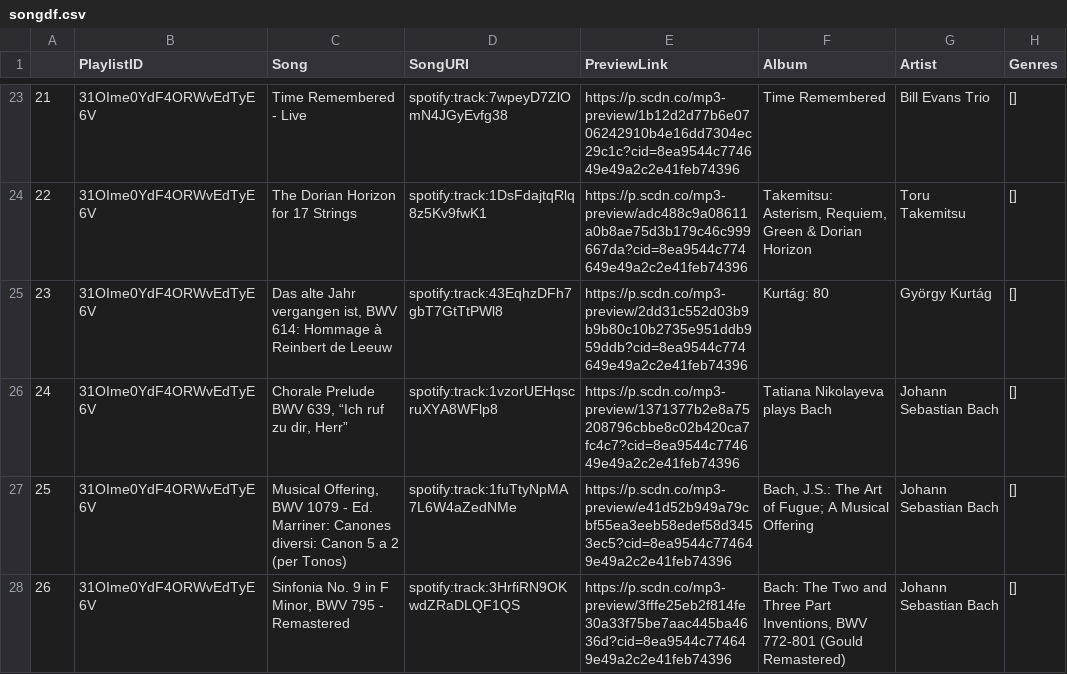
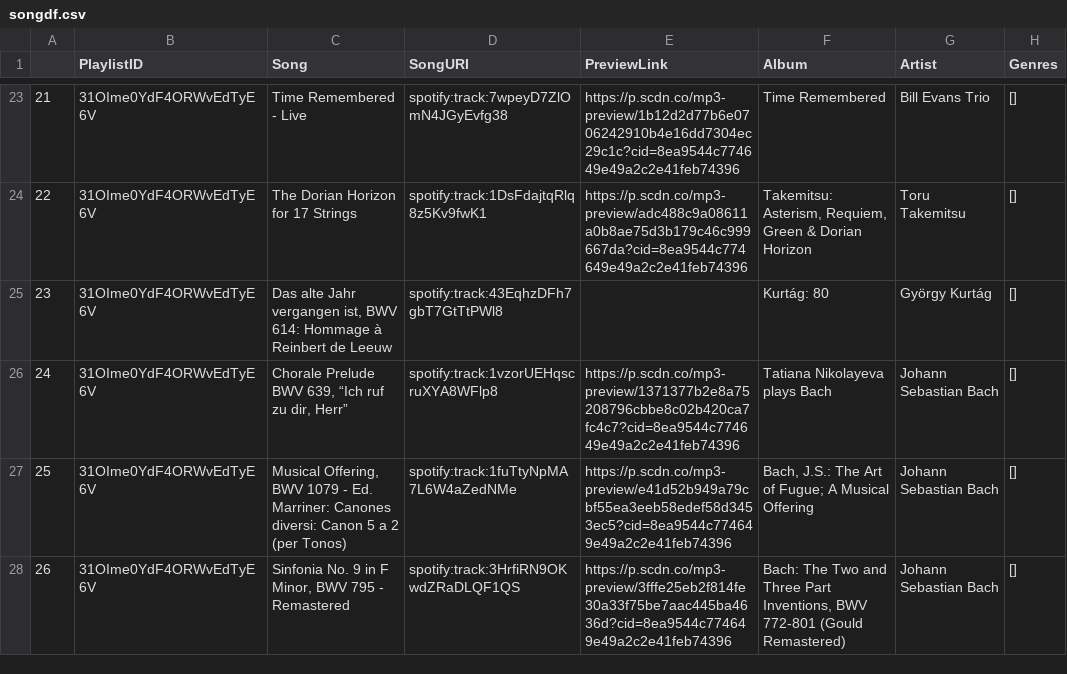
Before and after one commit to anthonypinter/spotify-playlist-search, a CSV file: songdf.csv, drawn as a sheet; only a part is shown, gaps mark what is left out; the diff covers the shown part only; the diff names each change by its address in the sheet, - before the commit and + after, or states it on an @@ line.

```diff
--- a/songdf.csv
+++ b/songdf.csv
-E25 (PreviewLink): https://p.scdn.co/mp3-preview/2dd31c552d03b9b9b80c10b2735e951ddb959ddb?cid=8ea9544c774649e49a2c2e41feb74396
+E25 (PreviewLink): (empty)
```
Also changed, not shown: 4 edited cells elsewhere in this file, out.csv, 16 other files.
